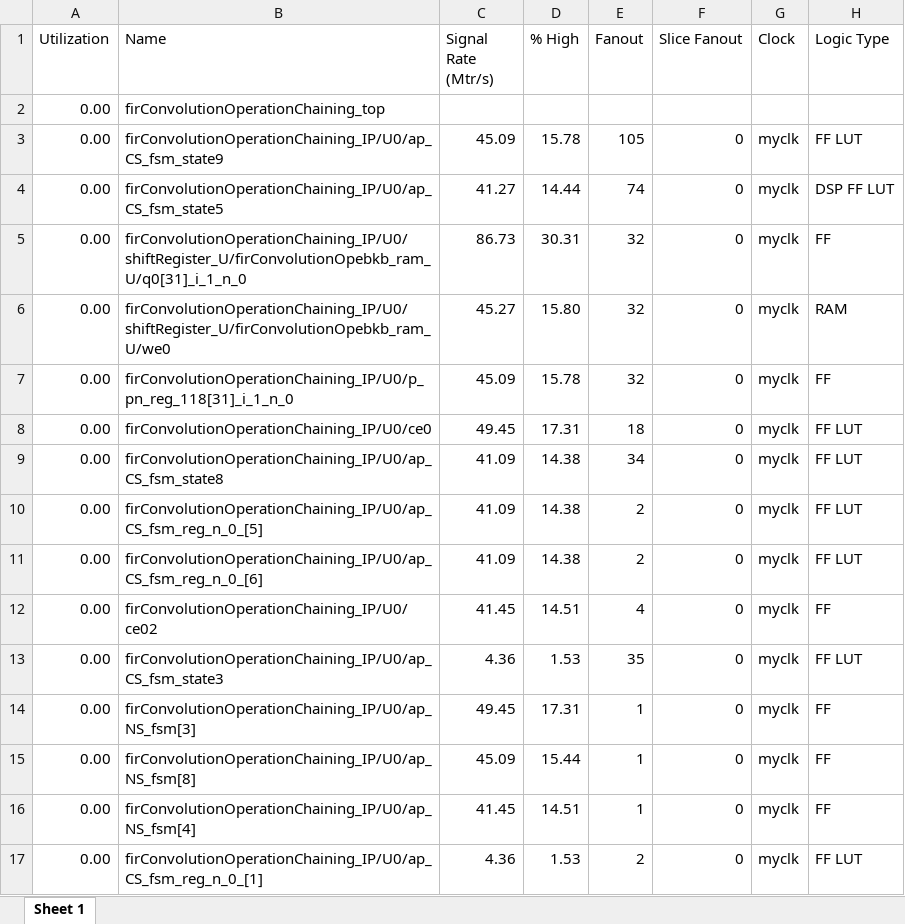
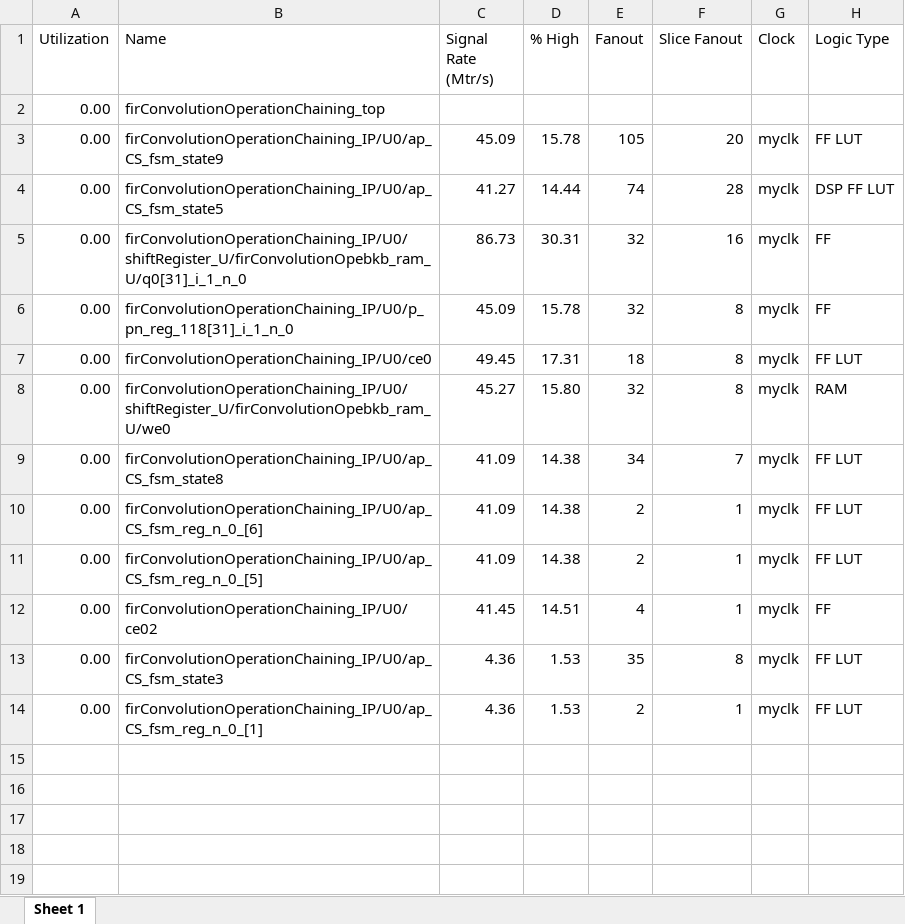
Before and after one commit to gubbriaco/fir-filter-analysis, an Excel workbook: reports/vivado/OperationChaining7nsSolution/power/OperationChaining7nsClockEnablePowerReport.xlsx, sheet Sheet 1, drawn as a sheet; values as stored, in another font and other column widths than the file's, no borders; removed rows and columns are numbered as before the commit, all else as after; the diff names each change by its address in the sheet, - before the commit and + after, or states it on an @@ line.

```diff
--- a/reports/vivado/OperationChaining7nsSolution/power/OperationChaining7nsClockEnablePowerReport.xlsx (sheet Sheet 1)
+++ b/reports/vivado/OperationChaining7nsSolution/power/OperationChaining7nsClockEnablePowerReport.xlsx (sheet Sheet 1)
-F3 (Slice Fanout): 0
+F3 (Slice Fanout): 20
-F4 (Slice Fanout): 0
+F4 (Slice Fanout): 28
-F5 (Slice Fanout): 0
+F5 (Slice Fanout): 16
-row 6: 0.00 | firConvolutionOperationChaining_IP/U0/shiftRegister_U/firConvolutionOpebkb_ram_U/we0 | 45.27 | 15.80 | 32 | 0 | myclk | RAM
-F6:F7 (Slice Fanout): 0
+F6:F7 (Slice Fanout): 8
+row 8: 0.00 | firConvolutionOperationChaining_IP/U0/shiftRegister_U/firConvolutionOpebkb_ram_U/we0 | 45.27 | 15.80 | 32 | 8 | myclk | RAM
-F9 (Slice Fanout): 0
+F9 (Slice Fanout): 7
-row 10: 0.00 | firConvolutionOperationChaining_IP/U0/ap_CS_fsm_reg_n_0_[5] | 41.09 | 14.38 | 2 | 0 | myclk | FF LUT
-F10 (Slice Fanout): 0
+F10 (Slice Fanout): 1
+row 11: 0.00 | firConvolutionOperationChaining_IP/U0/ap_CS_fsm_reg_n_0_[5] | 41.09 | 14.38 | 2 | 1 | myclk | FF LUT
-F12 (Slice Fanout): 0
+F12 (Slice Fanout): 1
-F13 (Slice Fanout): 0
+F13 (Slice Fanout): 8
-row 14: 0.00 | firConvolutionOperationChaining_IP/U0/ap_NS_fsm[3] | 49.45 | 17.31 | 1 | 0 | myclk | FF
-row 15: 0.00 | firConvolutionOperationChaining_IP/U0/ap_NS_fsm[8] | 45.09 | 15.44 | 1 | 0 | myclk | FF
-row 16: 0.00 | firConvolutionOperationChaining_IP/U0/ap_NS_fsm[4] | 41.45 | 14.51 | 1 | 0 | myclk | FF
-F14 (Slice Fanout): 0
+F14 (Slice Fanout): 1
```
Also changed, not shown: reports/vivado/OperationChaining7nsSolution/power/OperationChaining7nsClocksPowerReport.xlsx, reports/vivado/OperationChaining7nsSolution/power/OperationChaining7nsDSPPowerReport.xlsx, 6 other files.
